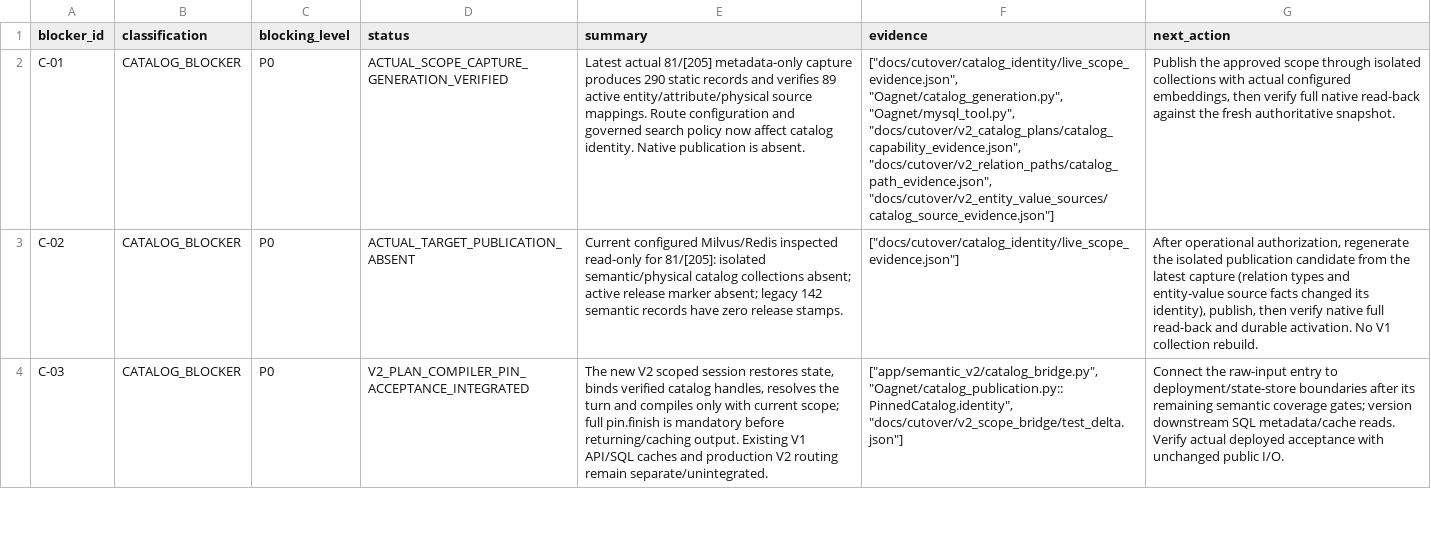
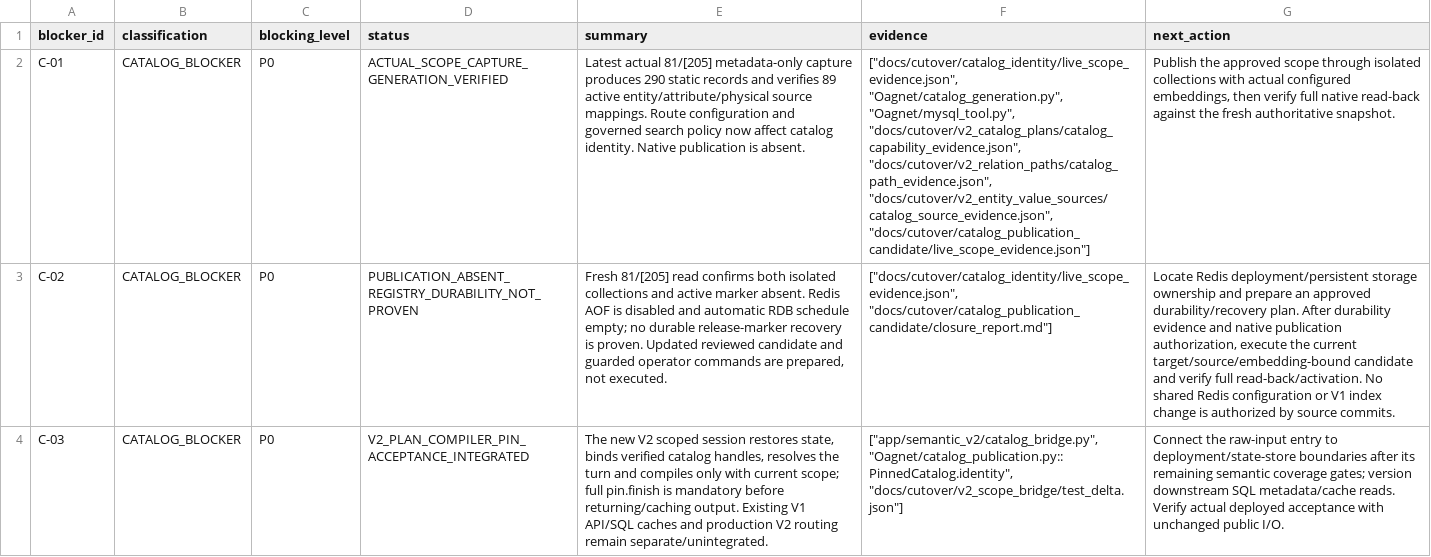
Before and after one commit to dreamyang-1/data, a CSV file: docs/cutover/cutover_blockers.csv, drawn as a sheet; only a part is shown; the diff covers the shown part only; the diff names each change by its address in the sheet, - before the commit and + after, or states it on an @@ line.

```diff
--- a/docs/cutover/cutover_blockers.csv
+++ b/docs/cutover/cutover_blockers.csv
-F2 (evidence): …"docs/cutover/v2_catalog_plans/catalog_capability_evidence.json", "docs/cutover/v2_relation_paths/catalog_path_evidence.json", "docs/cutover/v2_entity_value_sources/catalog_source_evidence.json"]
+F2 (evidence): …"docs/cutover/v2_catalog_plans/catalog_capability_evidence.json", "docs/cutover/v2_relation_paths/catalog_path_evidence.json", "docs/cutover/v2_entity_value_sources/catalog_source_evidence.json", "docs/cutover/catalog_publication_candidate/live_scope_evidence.json"]
-D3 (status): ACTUAL_TARGET_PUBLICATION_ABSENT
+D3 (status): PUBLICATION_ABSENT_REGISTRY_DURABILITY_NOT_PROVEN
-E3 (summary): Current configured Milvus/Redis inspected read-only for 81/[205]: isolated semantic/physical catalog collections absent; active release marker absent; legacy 142 semantic records have zero release stamps.
+E3 (summary): Fresh 81/[205] read confirms both isolated collections and active marker absent. Redis AOF is disabled and automatic RDB schedule empty; no durable release-marker recovery is proven. Updated reviewed candidate and guarded operator commands are prepared, not executed.
-F3 (evidence): ["docs/cutover/catalog_identity/live_scope_evidence.json"]
+F3 (evidence): ["docs/cutover/catalog_identity/live_scope_evidence.json", "docs/cutover/catalog_publication_candidate/closure_report.md"]
-G3 (next_action): After operational authorization, regenerate the isolated publication candidate from the latest capture (relation types and entity-value source facts changed its identity), publish, then verify native full read-back and durable activation. No V1 collection rebuild.
+G3 (next_action): Locate Redis deployment/persistent storage ownership and prepare an approved durability/recovery plan. After durability evidence and native publication authorization, execute the current target/source/embedding-bound candidate and verify full read-back/activation. No shared Redis configuration or V1 index change is authorized by source commits.
```
Also changed, not shown: 3 edited cells elsewhere in this file, docs/cutover/v2_cutover_readiness_matrix.csv, 17 other files.
